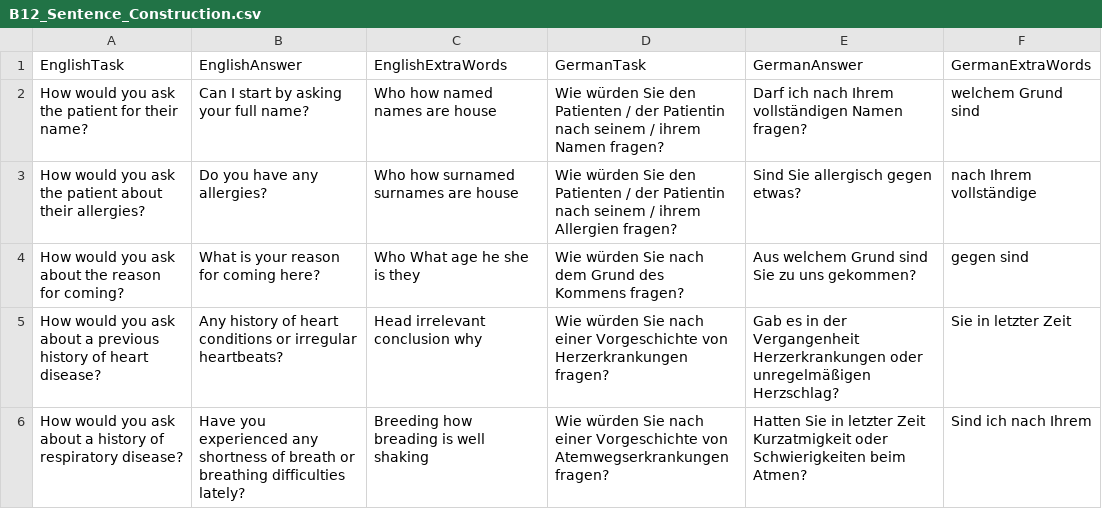
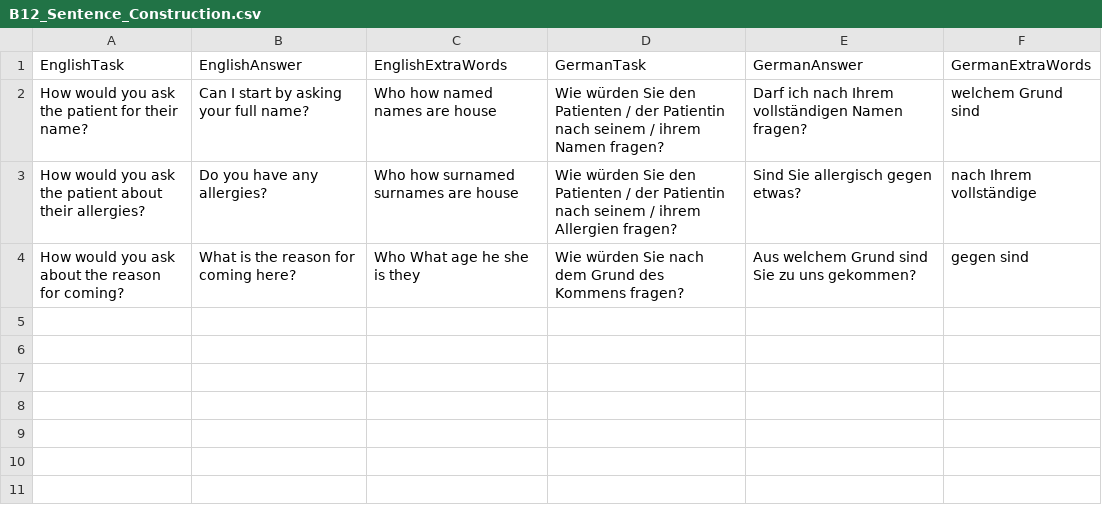
Before and after one commit to XRINTAMT/DR_FLEMP, a CSV file: Assets/Resources/Scenarios/B12_Recorded/B12_Sentence_Construction.csv, drawn as a sheet.

Commit message:
Changed localization and scenario sentence quiz

```diff
--- a/Assets/Resources/Scenarios/B12_Recorded/B12_Sentence_Construction.csv
+++ b/Assets/Resources/Scenarios/B12_Recorded/B12_Sentence_Construction.csv
@@ -3,4 +3,2 @@ How would you ask the patient for their name?,Can I start by asking your full na
 How would you ask the patient about their  allergies?,Do you have any allergies?,Who how surnamed surnames are house,Wie würden Sie den Patienten / der Patientin nach seinem / ihrem Allergien fragen?,Sind Sie allergisch gegen etwas?,nach Ihrem vollständige
-How would you ask about the reason for coming?,What is your reason for coming here?,Who What age he she is they,Wie würden Sie nach dem Grund des Kommens fragen? ,Aus welchem Grund sind Sie zu uns gekommen?,gegen sind
-How would you ask about a previous history of heart disease?,Any history of heart conditions or irregular heartbeats?,Head irrelevant conclusion why ,Wie würden Sie nach einer Vorgeschichte von Herzerkrankungen fragen?,Gab es in der Vergangenheit Herzerkrankungen oder unregelmäßigen Herzschlag?, Sie in letzter Zeit
-How would you ask about a history of respiratory disease?,Have you experienced any shortness of breath or breathing difficulties lately?,Breeding how breading is well shaking ,Wie würden Sie nach einer Vorgeschichte von Atemwegserkrankungen fragen?,Hatten Sie in letzter Zeit Kurzatmigkeit oder Schwierigkeiten beim Atmen?,Sind ich nach Ihrem
+How would you ask about the reason for coming?,What is the reason for coming here?,Who What age he she is they,Wie würden Sie nach dem Grund des Kommens fragen? ,Aus welchem Grund sind Sie zu uns gekommen?,gegen sind
```
Also changed, not shown: Assets/Resources/Localization/Doors.csv.
